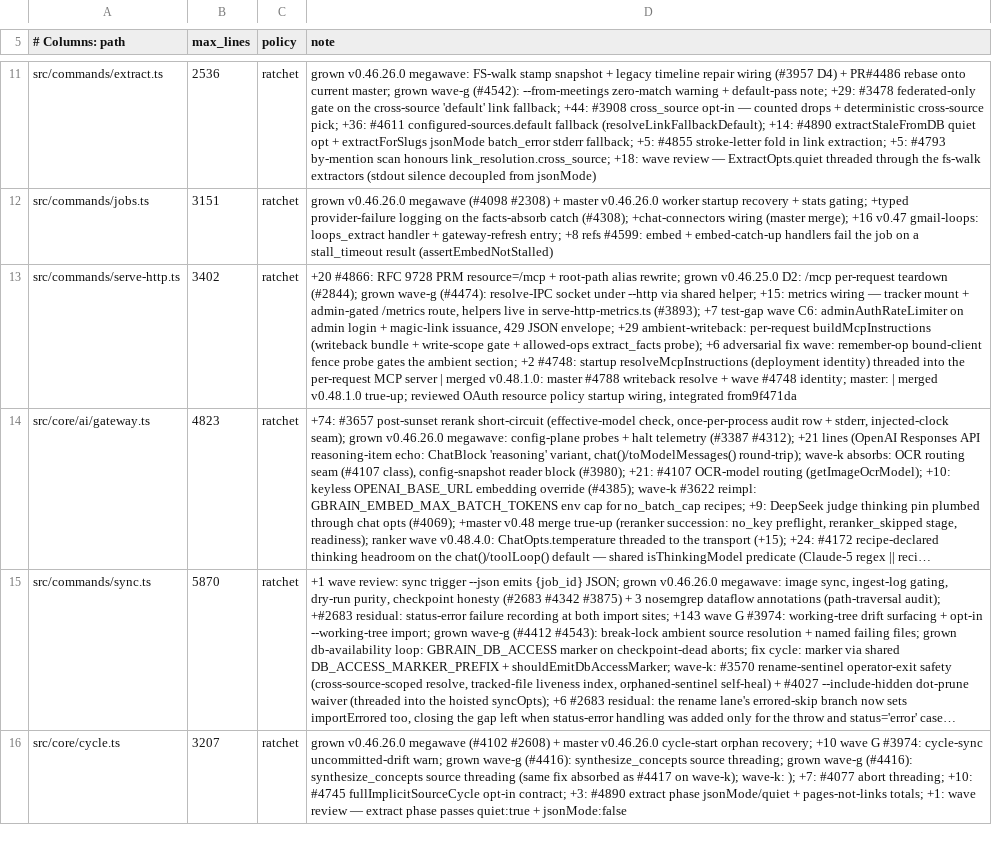
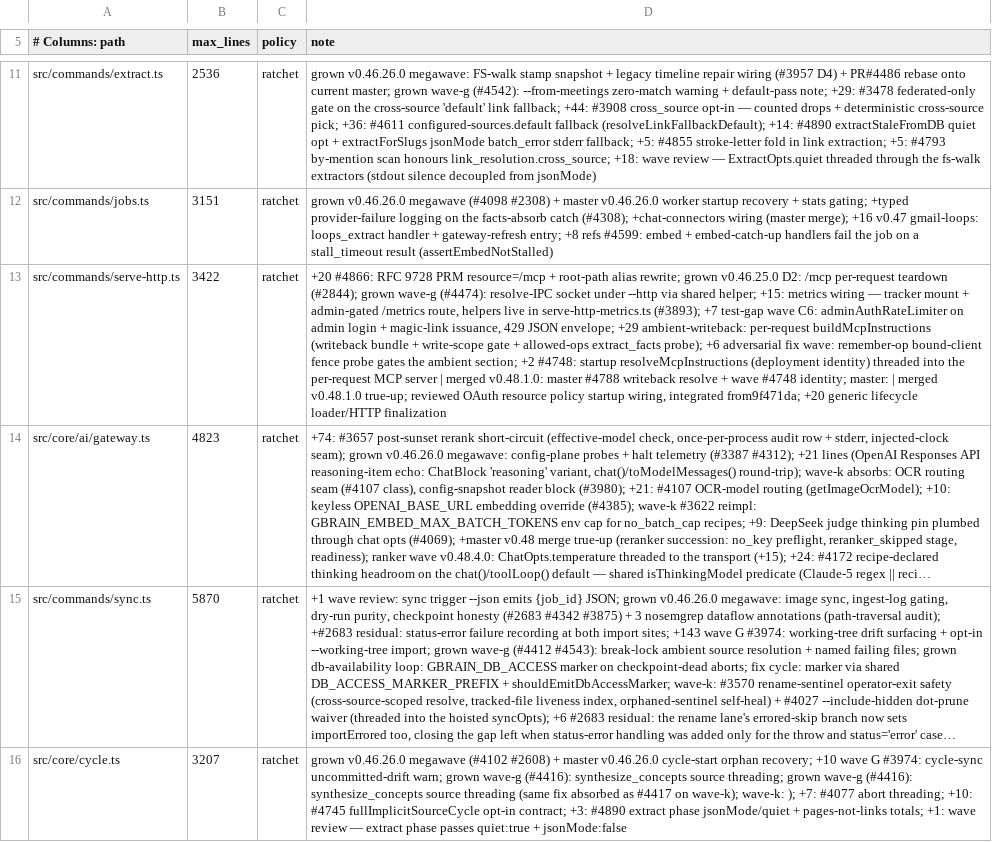
Before and after one commit to Synchromy/cosmic-engine, a TSV file: scripts/module-size-limits.tsv, drawn as a sheet; only a part is shown, gaps mark what is left out; long unchanged cells end in …; the diff names each change by its address in the sheet, - before the commit and + after, or states it on an @@ line.

Commit message:
Add optional trusted native operation lifecycle

```diff
--- a/scripts/module-size-limits.tsv
+++ b/scripts/module-size-limits.tsv
-B13 (max_lines): 3402
+B13 (max_lines): 3422
-D13 (note): …wiring, integrated from9f471da
+D13 (note): …wiring, integrated from9f471da; +20 generic lifecycle loader/HTTP finalization
```
Also changed, not shown: 10 other files.
